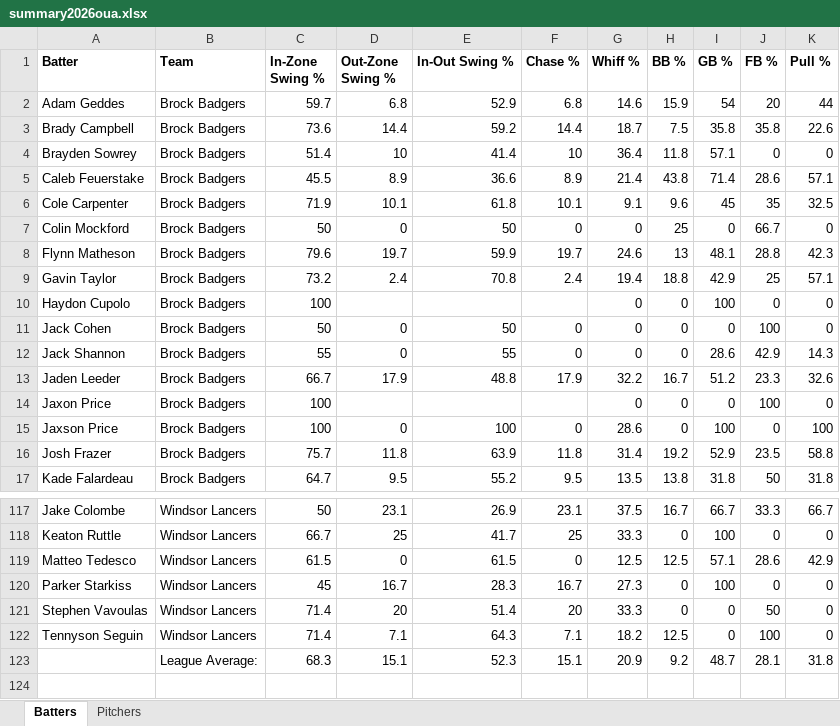
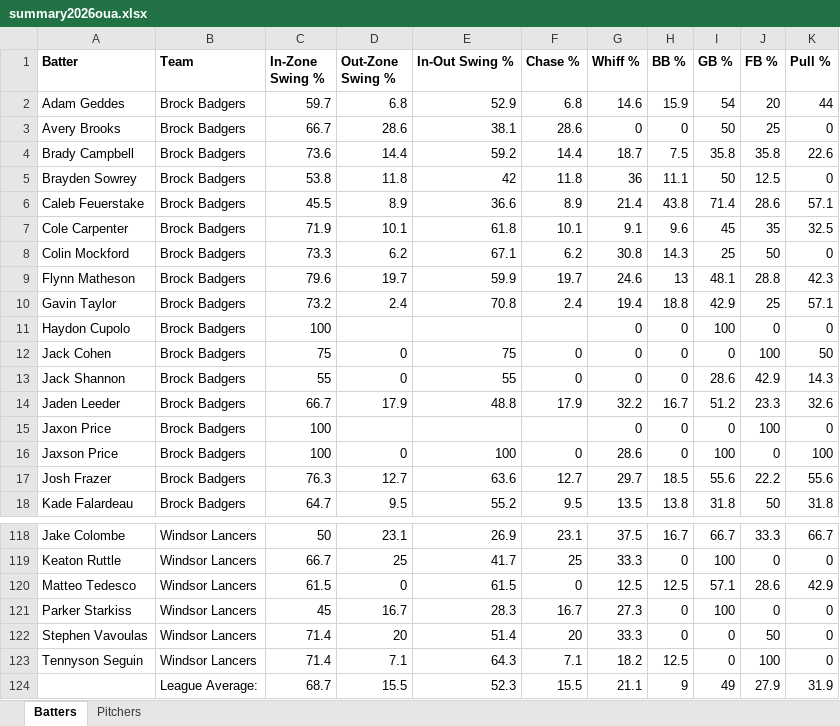
Before and after one commit to bigfishy06/data-diamond, an Excel workbook: oua/data/summary2026oua.xlsx, sheet Batters, drawn as a sheet; only a part is shown, gaps mark what is left out; values as stored, in another font and other column widths than the file's, no borders; table styles not drawn; removed rows and columns are numbered as before the commit, all else as after; the diff covers the shown part only; the diff names each change by its address in the sheet, - before the commit and + after, or states it on an @@ line.

```diff
--- a/oua/data/summary2026oua.xlsx (sheet Batters)
+++ b/oua/data/summary2026oua.xlsx (sheet Batters)
+row 3: Avery Brooks | Brock Badgers | 66.7 | 28.6 | 38.1 | 28.6 | 0 | 0 | 50 | 25 | 0
-C5 (In-Zone Swing %): 51.4
+C5 (In-Zone Swing %): 53.8
-D5 (Out-Zone Swing %): 10
+D5 (Out-Zone Swing %): 11.8
-E5 (In-Out Swing %): 41.4
+E5 (In-Out Swing %): 42
-F5 (Chase %): 10
+F5 (Chase %): 11.8
-G5 (Whiff %): 36.4
+G5 (Whiff %): 36
-H5 (BB %): 11.8
+H5 (BB %): 11.1
-I5 (GB %): 57.1
+I5 (GB %): 50
-J5 (FB %): 0
+J5 (FB %): 12.5
-C8 (In-Zone Swing %): 50
+C8 (In-Zone Swing %): 73.3
-D8 (Out-Zone Swing %): 0
+D8 (Out-Zone Swing %): 6.2
-E8 (In-Out Swing %): 50
+E8 (In-Out Swing %): 67.1
-F8 (Chase %): 0
+F8 (Chase %): 6.2
-G8 (Whiff %): 0
+G8 (Whiff %): 30.8
-H8 (BB %): 25
+H8 (BB %): 14.3
-I8 (GB %): 0
+I8 (GB %): 25
-J8 (FB %): 66.7
+J8 (FB %): 50
-C12 (In-Zone Swing %): 50
+C12 (In-Zone Swing %): 75
-E12 (In-Out Swing %): 50
+E12 (In-Out Swing %): 75
-K12 (Pull %): 0
+K12 (Pull %): 50
-C17 (In-Zone Swing %): 75.7
+C17 (In-Zone Swing %): 76.3
-D17 (Out-Zone Swing %): 11.8
+D17 (Out-Zone Swing %): 12.7
-E17 (In-Out Swing %): 63.9
+E17 (In-Out Swing %): 63.6
-F17 (Chase %): 11.8
+F17 (Chase %): 12.7
-G17 (Whiff %): 31.4
+G17 (Whiff %): 29.7
-H17 (BB %): 19.2
+H17 (BB %): 18.5
-I17 (GB %): 52.9
+I17 (GB %): 55.6
-J17 (FB %): 23.5
+J17 (FB %): 22.2
-K17 (Pull %): 58.8
+K17 (Pull %): 55.6
-row 123:  | League Average: | 68.3 | 15.1 | 52.3 | 15.1 | 20.9 | 9.2 | 48.7 | 28.1 | 31.8
+row 124:  | League Average: | 68.7 | 15.5 | 52.3 | 15.5 | 21.1 | 9 | 49 | 27.9 | 31.9
```
Also changed, not shown: 16 edited cells elsewhere in this sheet, sheet Pitchers, 4 other files.
